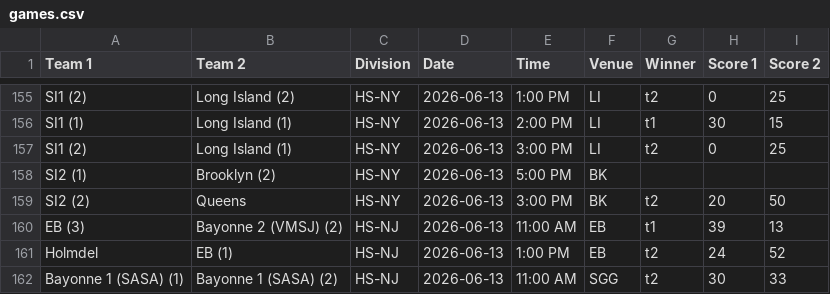
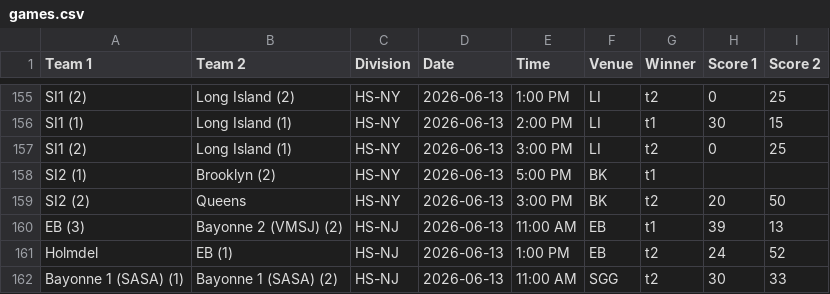
Before and after one commit to nacopticleague/mygamestab, a CSV file: data/games.csv, drawn as a sheet; only a part is shown, gaps mark what is left out.

Commit message:
Update data/games.csv from Google Sheet

```diff
--- a/data/games.csv
+++ b/data/games.csv
@@ -157,3 +157,3 @@ SI1 (1),Long Island (1),HS-NY,2026-06-13,2:00 PM,LI,t1,30,15
 SI1 (2),Long Island (1),HS-NY,2026-06-13,3:00 PM,LI,t2,0,25
-SI2 (1),Brooklyn (2),HS-NY,2026-06-13,5:00 PM,BK,,,
+SI2 (1),Brooklyn (2),HS-NY,2026-06-13,5:00 PM,BK,t1,,
 SI2 (2),Queens,HS-NY,2026-06-13,3:00 PM,BK,t2,20,50
```
